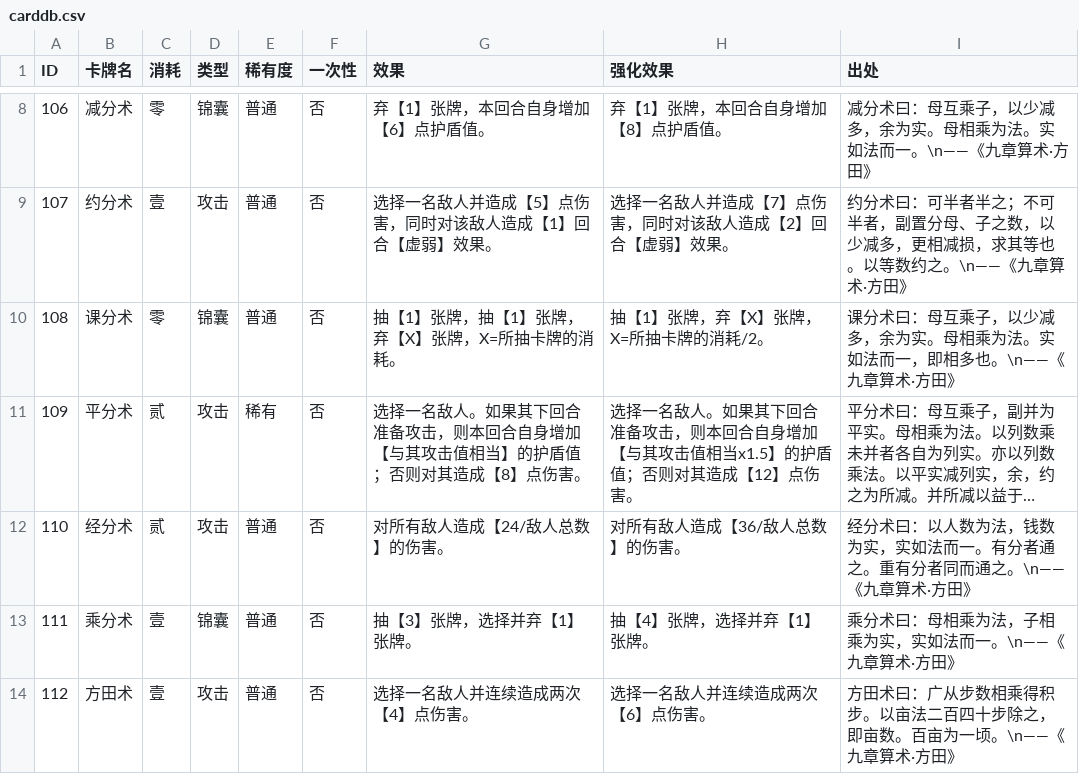
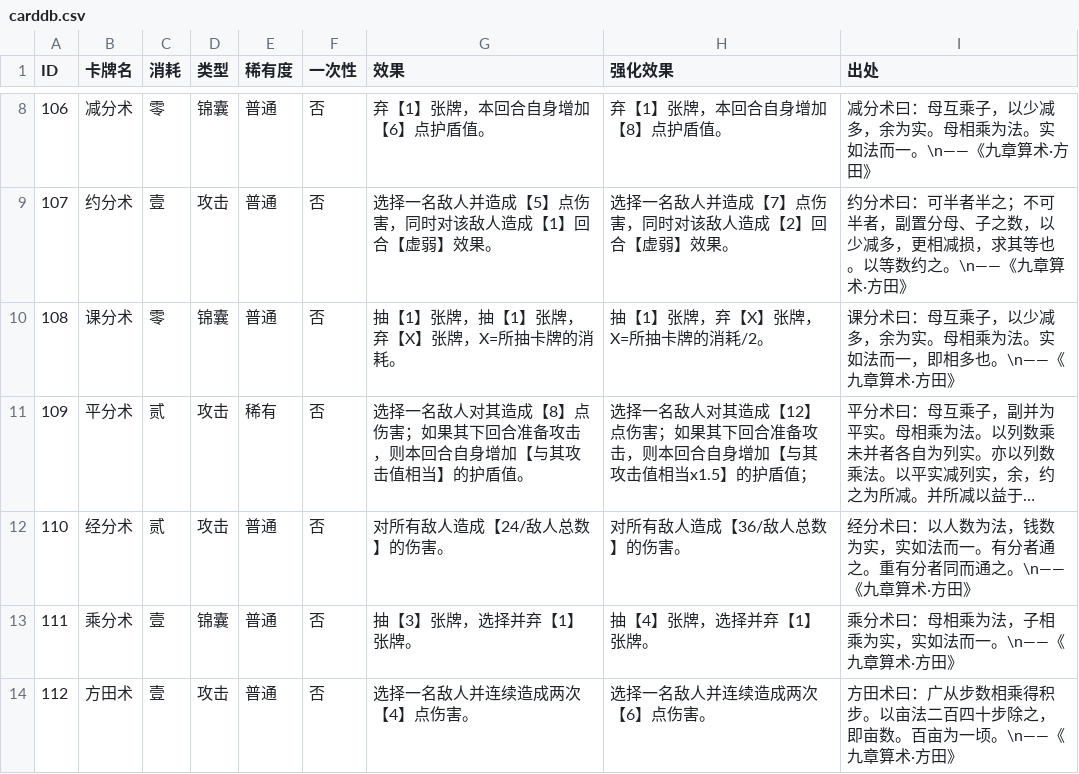
Before and after one commit to 738NGX/SE-LOCM, a CSV file: SE_LOCM/Assets/Database/carddb.csv, drawn as a sheet; only a part is shown, gaps mark what is left out; long unchanged cells end in …; the diff names each change by its address in the sheet, - before the commit and + after, or states it on an @@ line.

```diff
--- a/SE_LOCM/Assets/Database/carddb.csv
+++ b/SE_LOCM/Assets/Database/carddb.csv
-G11 (效果): …一名敌人。如果其下回合准备攻击，则本回合自身增加【与其攻击值相当】的护盾值；否则对其造成【8】点伤害。
+G11 (效果): …一名敌人对其造成【8】点伤害；如果其下回合准备攻击，则本回合自身增加【与其攻击值相当】的护盾值。
-H11 (强化效果): …一名敌人。如果其下回合准备攻击，则本回合自身增加【与其攻击值相当x1.5】的护盾值；否则对其造成【12】点伤害。
+H11 (强化效果): …一名敌人对其造成【12】点伤害；如果其下回合准备攻击，则本回合自身增加【与其攻击值相当x1.5】的护盾值；
```
Also changed, not shown: 44 other files.
